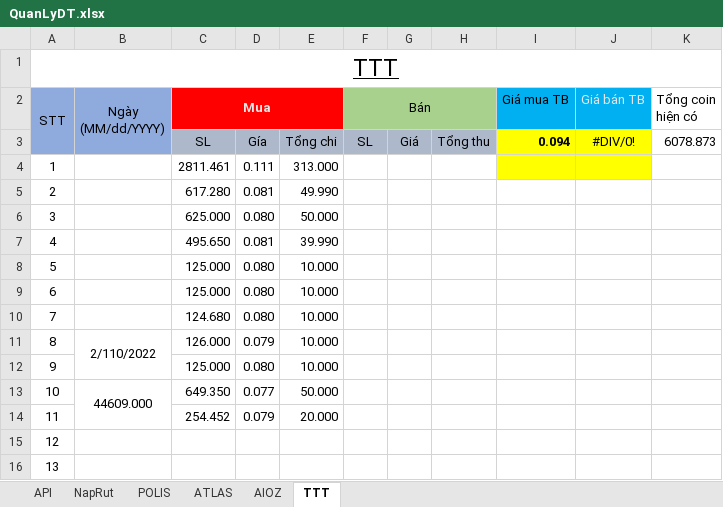
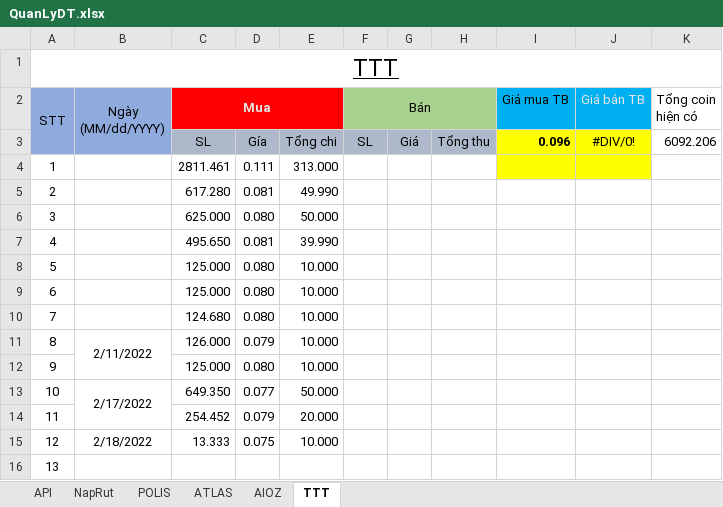
Before and after one commit to haitc21/QLDT, an Excel workbook: QuanLyDT.xlsx, sheet TTT, drawn as a sheet; values as stored, in another font and other column widths than the file's, no borders; conditional formats and table styles not drawn; the diff names each change by its address in the sheet, - before the commit and + after, or states it on an @@ line.

```diff
--- a/QuanLyDT.xlsx (sheet TTT)
+++ b/QuanLyDT.xlsx (sheet TTT)
-I3 (Giá mua TB): 0.094
+I3 (Giá mua TB): 0.096
-K3 (Tổng coin hiện có): 6078.873
+K3 (Tổng coin hiện có): 6092.206
-B11 (Ngày (MM/dd/YYYY)): 2/110/2022
+B11 (Ngày (MM/dd/YYYY)): 2/11/2022
-B13 (Ngày (MM/dd/YYYY)): 44609.000
+B13 (Ngày (MM/dd/YYYY)): 2/17/2022
-B15 (Ngày (MM/dd/YYYY)): (empty)
+B15 (Ngày (MM/dd/YYYY)): 2/18/2022
-C15 (Mua): (empty)
+C15 (Mua): 13.333
-D15: (empty)
+D15: 0.075
-E15: (empty)
+E15: 10.000
```
Also changed, not shown: sheet POLIS, sheet AIOZ.
